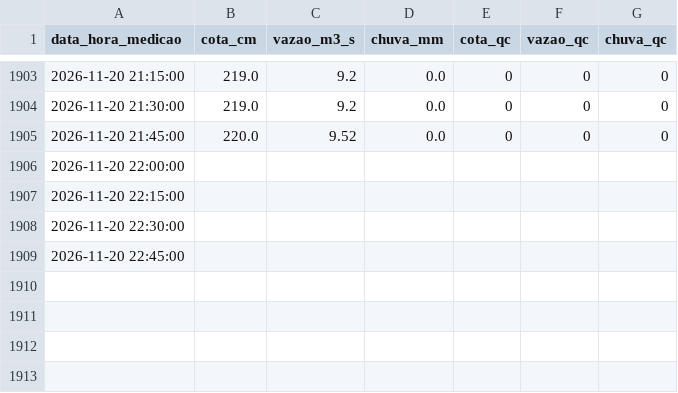
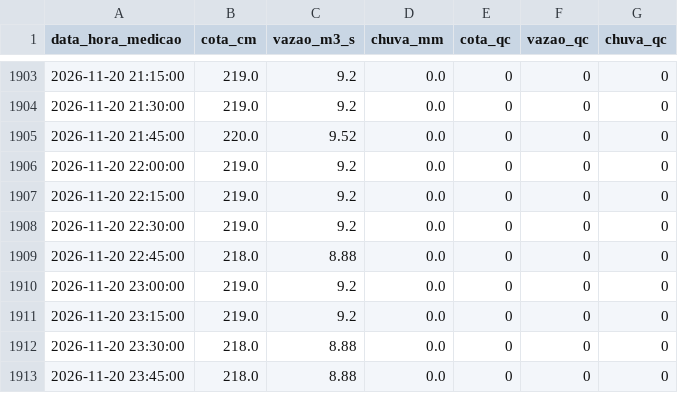
Before and after one commit to barretojmarcos/mearim, a CSV file: medicoes/33321000/2026-11.csv, drawn as a sheet; only a part is shown, gaps mark what is left out.

```diff
--- a/medicoes/33321000/2026-11.csv
+++ b/medicoes/33321000/2026-11.csv
@@ -1905,5 +1905,9 @@ data_hora_medicao,cota_cm,vazao_m3_s,chuva_mm,cota_qc,vazao_qc,chuva_qc
 2026-11-20 21:45:00,220.0,9.52,0.0,0,0,0
-2026-11-20 22:00:00,,,,,,
-2026-11-20 22:15:00,,,,,,
-2026-11-20 22:30:00,,,,,,
-2026-11-20 22:45:00,,,,,,
+2026-11-20 22:00:00,219.0,9.2,0.0,0,0,0
+2026-11-20 22:15:00,219.0,9.2,0.0,0,0,0
+2026-11-20 22:30:00,219.0,9.2,0.0,0,0,0
+2026-11-20 22:45:00,218.0,8.88,0.0,0,0,0
+2026-11-20 23:00:00,219.0,9.2,0.0,0,0,0
+2026-11-20 23:15:00,219.0,9.2,0.0,0,0,0
+2026-11-20 23:30:00,218.0,8.88,0.0,0,0,0
+2026-11-20 23:45:00,218.0,8.88,0.0,0,0,0
```
Also changed, not shown: disponibilidade/33281000/2026-11.csv, disponibilidade/33321000/2026-11.csv, 2 other files.
